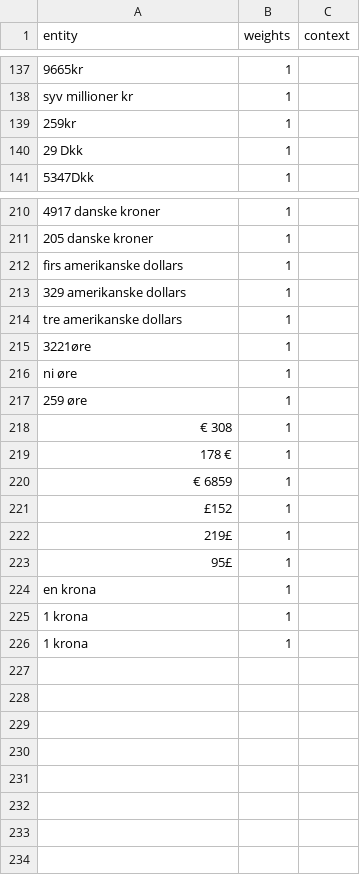
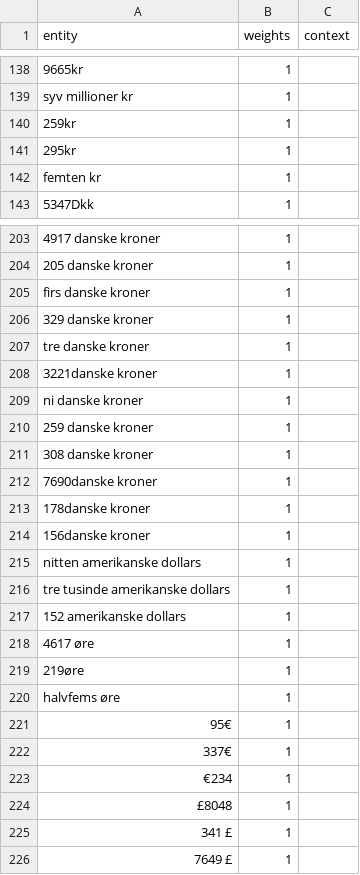
Before and after one commit to drasbaek/SYNEDA, a CSV file: data/MONEY.csv, drawn as a sheet; only a part is shown, gaps mark what is left out; removed rows and columns are numbered as before the commit, all else as after; the diff covers the shown part only; the diff names each change by its address in the sheet, - before the commit and + after, or states it on an @@ line.

```diff
--- a/data/MONEY.csv
+++ b/data/MONEY.csv
-A141 (entity): 29 Dkk
+A141 (entity): 295kr
+row 142: femten kr | 1
-A205 (entity): firs amerikanske dollars
+A205 (entity): firs danske kroner
-A206 (entity): 329 amerikanske dollars
+A206 (entity): 329 danske kroner
-A207 (entity): tre amerikanske dollars
+A207 (entity): tre danske kroner
-A208 (entity): 3221øre
+A208 (entity): 3221danske kroner
-A209 (entity): ni øre
+A209 (entity): ni danske kroner
-A210 (entity): 259 øre
+A210 (entity): 259 danske kroner
-A211 (entity): € 308
+A211 (entity): 308 danske kroner
-row 219: 178 € | 1
-row 220: € 6859 | 1
-row 221: £152 | 1
-row 222: 219£ | 1
-row 223: 95£ | 1
-A212 (entity): en krona
+A212 (entity): 7690danske kroner
-A213 (entity): 1 krona
+A213 (entity): 178danske kroner
-A214 (entity): 1 krona
+A214 (entity): 156danske kroner
+row 215: nitten amerikanske dollars | 1
+row 216: tre tusinde amerikanske dollars | 1
+row 217: 152 amerikanske dollars | 1
+row 218: 4617 øre | 1
+row 219: 219øre | 1
+row 220: halvfems øre | 1
+row 221: 95€ | 1
+row 222: 337€ | 1
+row 223: €234 | 1
+row 224: £8048 | 1
+row 225: 341 £ | 1
+row 226: 7649 £ | 1
```
Also changed, not shown: 4 added rows, 12 removed rows, 2 moved rows and 33 edited cells elsewhere in this file.
